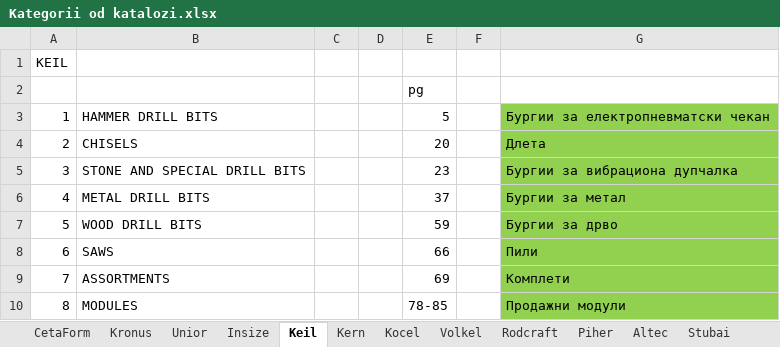
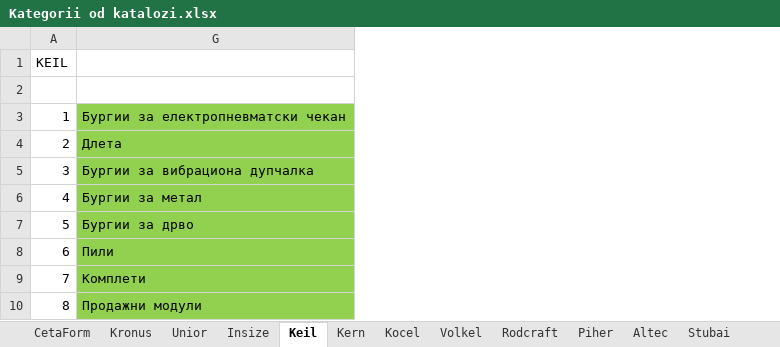
Before and after one commit to StevanRufceski/Portfolio, an Excel workbook: Javascript Vanilla/tehnohaus.mk/katalozi/Kategorii od katalozi.xlsx, sheet Keil, drawn as a sheet; values as stored, in another font and other column widths than the file's, no borders; the diff names each change by its address in the sheet, - before the commit and + after, or states it on an @@ line.

Commit message:
tehnohaus prevodi

```diff
--- a/Javascript Vanilla/tehnohaus.mk/katalozi/Kategorii od katalozi.xlsx (sheet Keil)
+++ b/Javascript Vanilla/tehnohaus.mk/katalozi/Kategorii od katalozi.xlsx (sheet Keil)
@@ column B hidden, rows 3-10: HAMMER DRILL BITS | CHISELS | STONE AND SPECIAL DRILL BITS | METAL DRILL BITS | WOOD DRILL BITS | SAWS | ASSORTMENTS | MODULES @@
@@ column C hidden, empty @@
@@ column D hidden, empty @@
@@ column E hidden, rows 2-10: pg | 5 | 20 | 23 | 37 | 59 | 66 | 69 | 78-85 @@
@@ column F hidden, empty @@
```
Also changed, not shown: sheet Rodcraft, charts or pictures, 1 other file.
